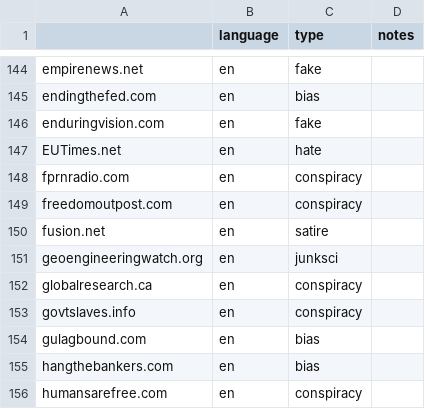
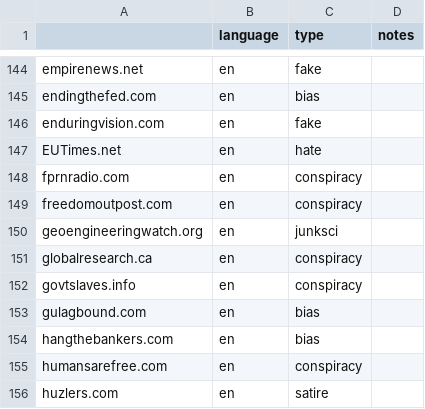
Before and after one commit to OpenSourcesGroup/opensources, a CSV file: notCredible/notCredible.csv, drawn as a sheet; only a part is shown, gaps mark what is left out; the shorter side is filled out with more unchanged rows.

Commit message:
removed fusion.net from satire

```diff
--- a/notCredible/notCredible.csv
+++ b/notCredible/notCredible.csv
@@ -149,3 +149,2 @@ fprnradio.com,en,conspiracy,,,,,
 freedomoutpost.com,en,conspiracy,,,,,
-fusion.net,en,satire,,,,,
 geoengineeringwatch.org,en,junksci,,,,,
```
Also changed, not shown: 1 other file.
